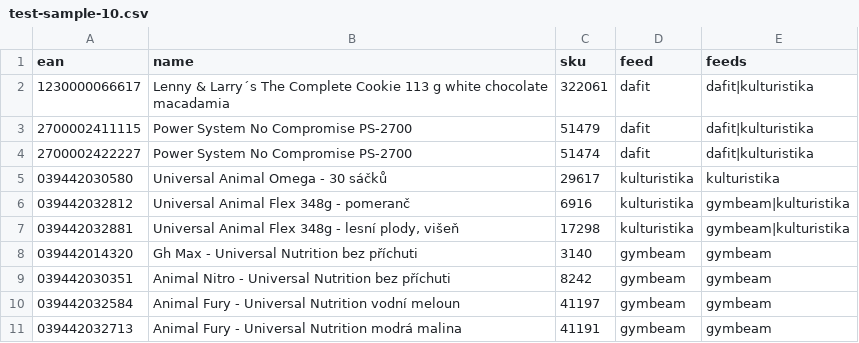
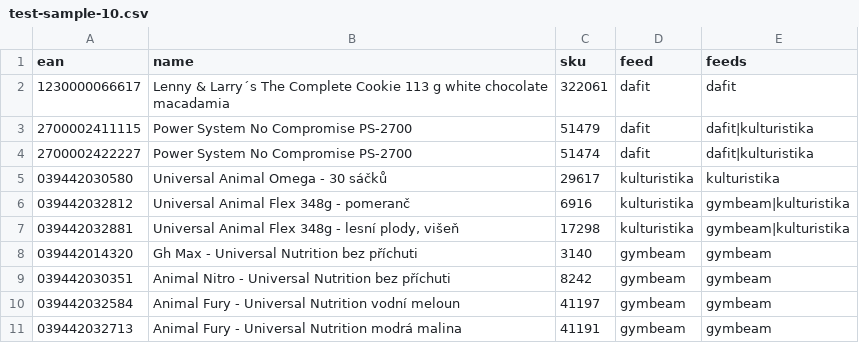
Before and after one commit to tomasoswald/eshop-css, a CSV file: feed-output/test-sample-10.csv, drawn as a sheet.

```diff
--- a/feed-output/test-sample-10.csv
+++ b/feed-output/test-sample-10.csv
@@ -1,3 +1,3 @@
 ean,name,sku,feed,feeds
-1230000066617,Lenny & Larry´s The Complete Cookie 113 g white chocolate macadamia,322061,dafit,dafit|kulturistika
+1230000066617,Lenny & Larry´s The Complete Cookie 113 g white chocolate macadamia,322061,dafit,dafit
 2700002411115,Power System No Compromise PS-2700,51479,dafit,dafit|kulturistika
```
Also changed, not shown: 6 other files.
